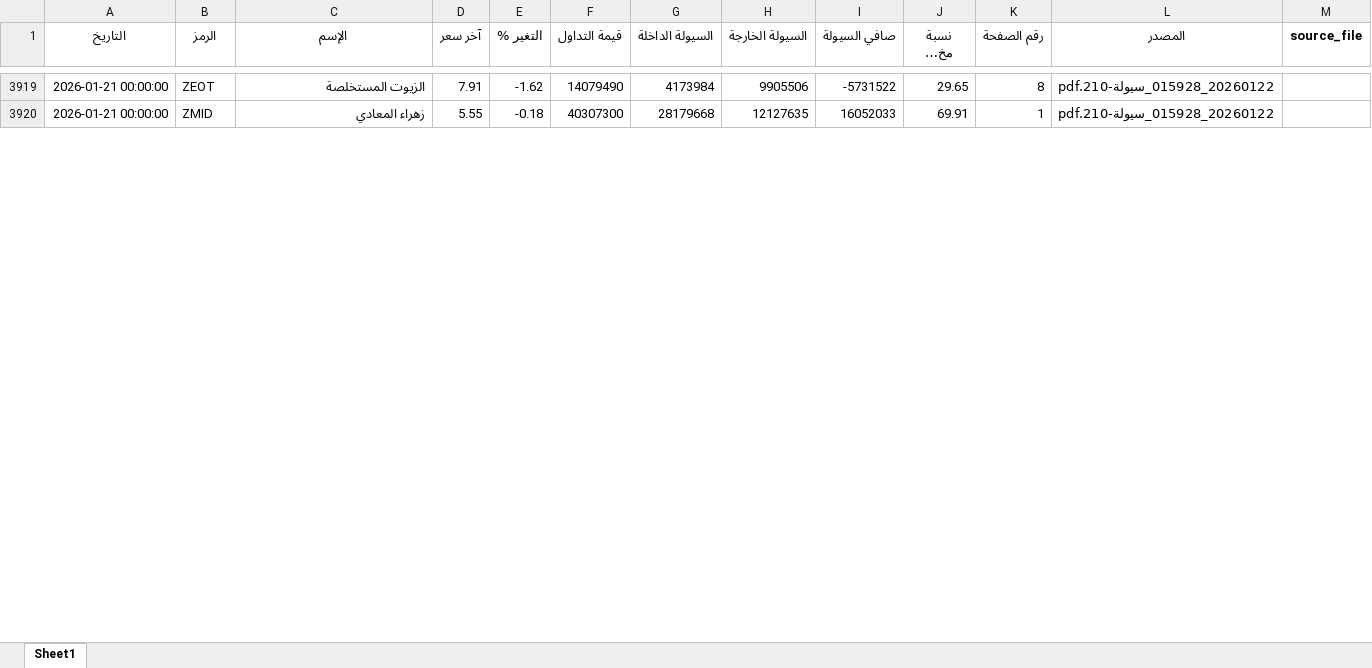
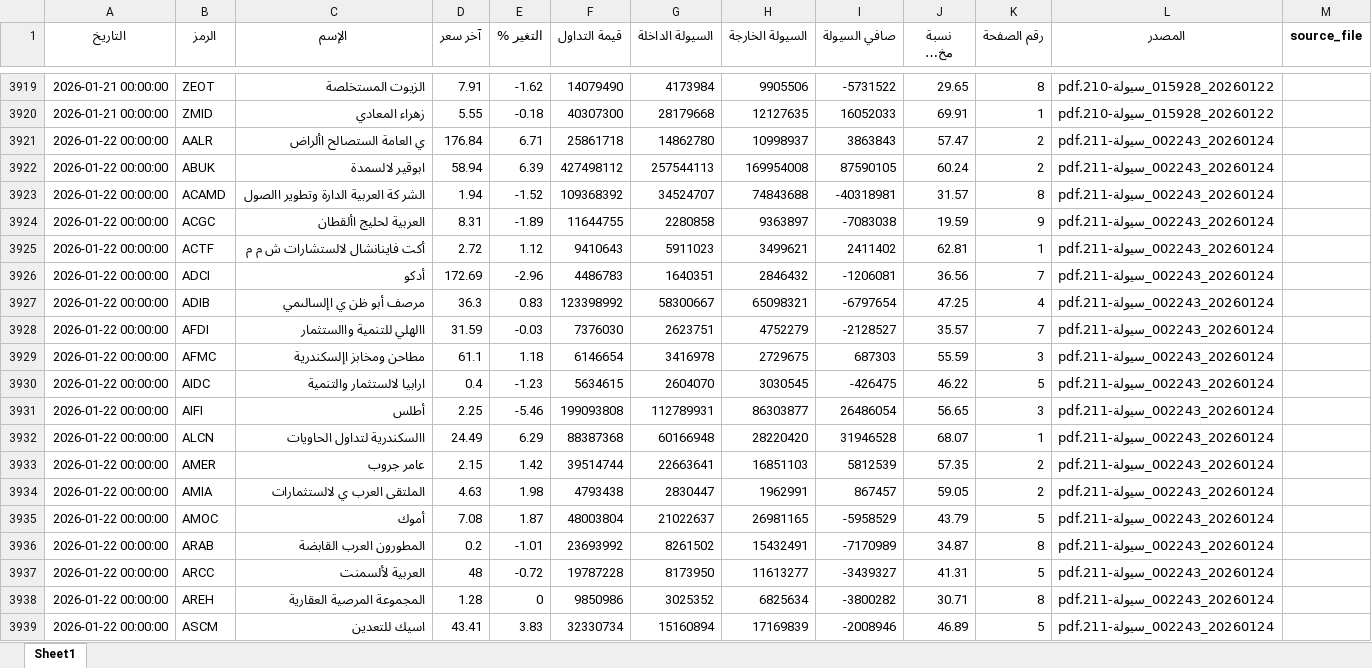
Before and after one commit to MahmoudElshaeer/egx-liquidity-dashboard, an Excel workbook: liquidity_all.xlsx, sheet Sheet1, drawn as a sheet; only a part is shown, gaps mark what is left out; long unchanged cells end in …; values as stored, in another font and other column widths than the file's, no borders; the diff covers the shown part only; the diff names each change by its address in the sheet, - before the commit and + after, or states it on an @@ line.

Commit message:
Update liquidity data 2026-01-22

```diff
--- a/liquidity_all.xlsx (sheet Sheet1)
+++ b/liquidity_all.xlsx (sheet Sheet1)
+row 3921: 2026-01-22 00:00:00 | AALR | ي العامة الستصالح األراض | 176.84 | 6.71 | 25861718 | 14862780 | 10998937 | 3863843 | 57.47 | 2 | 20260124_002243_سيولة-211.pdf
+row 3922: 2026-01-22 00:00:00 | ABUK | ابوقير لالسمدة | 58.94 | 6.39 | 427498112 | 257544113 | 169954008 | 87590105 | 60.24 | 2 | 20260124_002243_سيولة-211.pdf
+row 3923: 2026-01-22 00:00:00 | ACAMD | الشر كة العربية الدارة وتطوير االصول | 1.94 | -1.52 | 109368392 | 34524707 | 74843688 | -40318981 | 31.57 | 8 | 20260124_002243_سيولة-211.pdf
+row 3924: 2026-01-22 00:00:00 | ACGC | العربية لحليج األقطان | 8.31 | -1.89 | 11644755 | 2280858 | 9363897 | -7083038 | 19.59 | 9 | 20260124_002243_سيولة-211.pdf
+row 3925: 2026-01-22 00:00:00 | ACTF | أكت فاينانشال لالستشارات ش م م | 2.72 | 1.12 | 9410643 | 5911023 | 3499621 | 2411402 | 62.81 | 1 | 20260124_002243_سيولة-211.pdf
+row 3926: 2026-01-22 00:00:00 | ADCI | أدكو | 172.69 | -2.96 | 4486783 | 1640351 | 2846432 | -1206081 | 36.56 | 7 | 20260124_002243_سيولة-211.pdf
+row 3927: 2026-01-22 00:00:00 | ADIB | مرصف أبو ظن ي اإلسالىمي | 36.3 | 0.83 | 123398992 | 58300667 | 65098321 | -6797654 | 47.25 | 4 | 20260124_002243_سيولة-211.pdf
+row 3928: 2026-01-22 00:00:00 | AFDI | االهلي للتنمية واالستثمار | 31.59 | -0.03 | 7376030 | 2623751 | 4752279 | -2128527 | 35.57 | 7 | 20260124_002243_سيولة-211.pdf
+row 3929: 2026-01-22 00:00:00 | AFMC | مطاحن ومخابز اإلسكندرية | 61.1 | 1.18 | 6146654 | 3416978 | 2729675 | 687303 | 55.59 | 3 | 20260124_002243_سيولة-211.pdf
+row 3930: 2026-01-22 00:00:00 | AIDC | ارابيا لالستثمار والتنمية | 0.4 | -1.23 | 5634615 | 2604070 | 3030545 | -426475 | 46.22 | 5 | 20260124_002243_سيولة-211.pdf
+row 3931: 2026-01-22 00:00:00 | AIFI | أطلس | 2.25 | -5.46 | 199093808 | 112789931 | 86303877 | 26486054 | 56.65 | 3 | 20260124_002243_سيولة-211.pdf
+row 3932: 2026-01-22 00:00:00 | ALCN | االسكندرية لتداول الحاويات | 24.49 | 6.29 | 88387368 | 60166948 | 28220420 | 31946528 | 68.07 | 1 | 20260124_002243_سيولة-211.pdf
+row 3933: 2026-01-22 00:00:00 | AMER | عامر جروب | 2.15 | 1.42 | 39514744 | 22663641 | 16851103 | 5812539 | 57.35 | 2 | 20260124_002243_سيولة-211.pdf
+row 3934: 2026-01-22 00:00:00 | AMIA | الملتقى العرب ي لالستثمارات | 4.63 | 1.98 | 4793438 | 2830447 | 1962991 | 867457 | 59.05 | 2 | 20260124_002243_سيولة-211.pdf
+row 3935: 2026-01-22 00:00:00 | AMOC | أموك | 7.08 | 1.87 | 48003804 | 21022637 | 26981165 | -5958529 | 43.79 | 5 | 20260124_002243_سيولة-211.pdf
+row 3936: 2026-01-22 00:00:00 | ARAB | المطورون العرب القابضة | 0.2 | -1.01 | 23693992 | 8261502 | 15432491 | -7170989 | 34.87 | 8 | 20260124_002243_سيولة-211.pdf
+row 3937: 2026-01-22 00:00:00 | ARCC | العربية لألسمنت | 48 | -0.72 | 19787228 | 8173950 | 11613277 | -3439327 | 41.31 | 5 | 20260124_002243_سيولة-211.pdf
+row 3938: 2026-01-22 00:00:00 | AREH | المجموعة المرصية العقارية | 1.28 | 0 | 9850986 | 3025352 | 6825634 | -3800282 | 30.71 | 8 | 20260124_002243_سيولة-211.pdf
+row 3939: 2026-01-22 00:00:00 | ASCM | اسيك للتعدين | 43.41 | 3.83 | 32330734 | 15160894 | 17169839 | -2008946 | 46.89 | 5 | 20260124_002243_سيولة-211.pdf
```
Also changed, not shown: 126 added rows elsewhere in this sheet, 2 other files.
